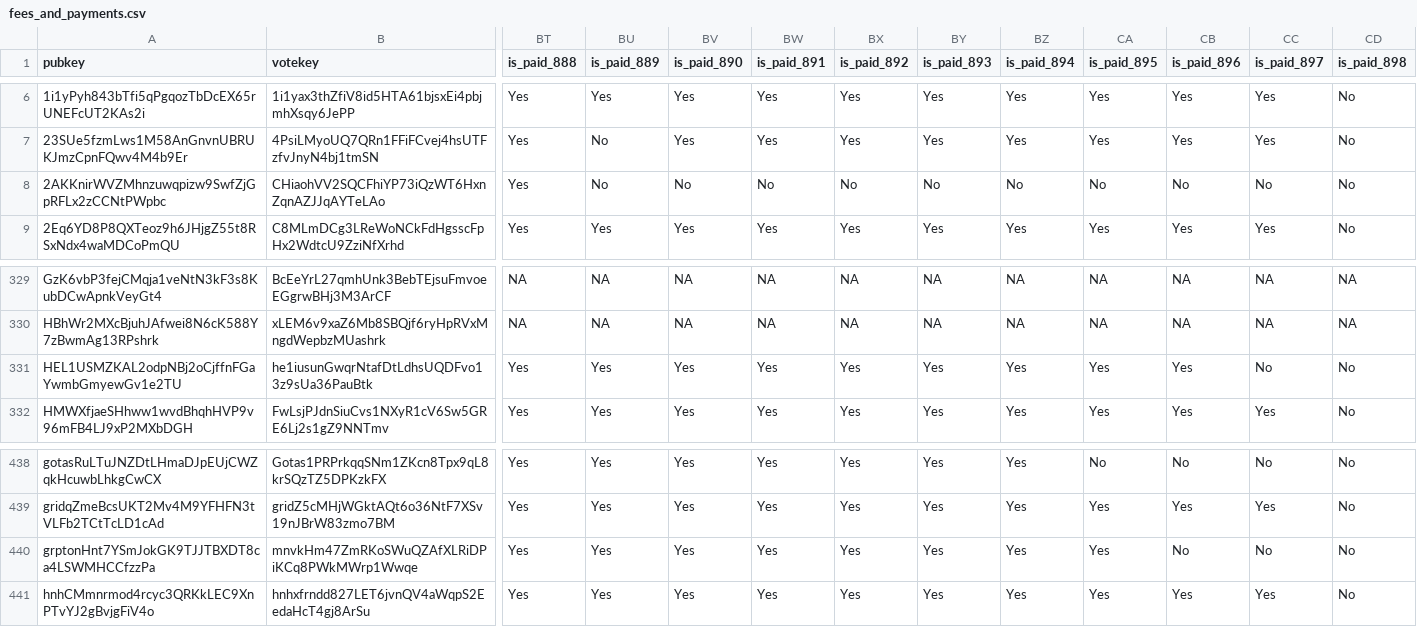
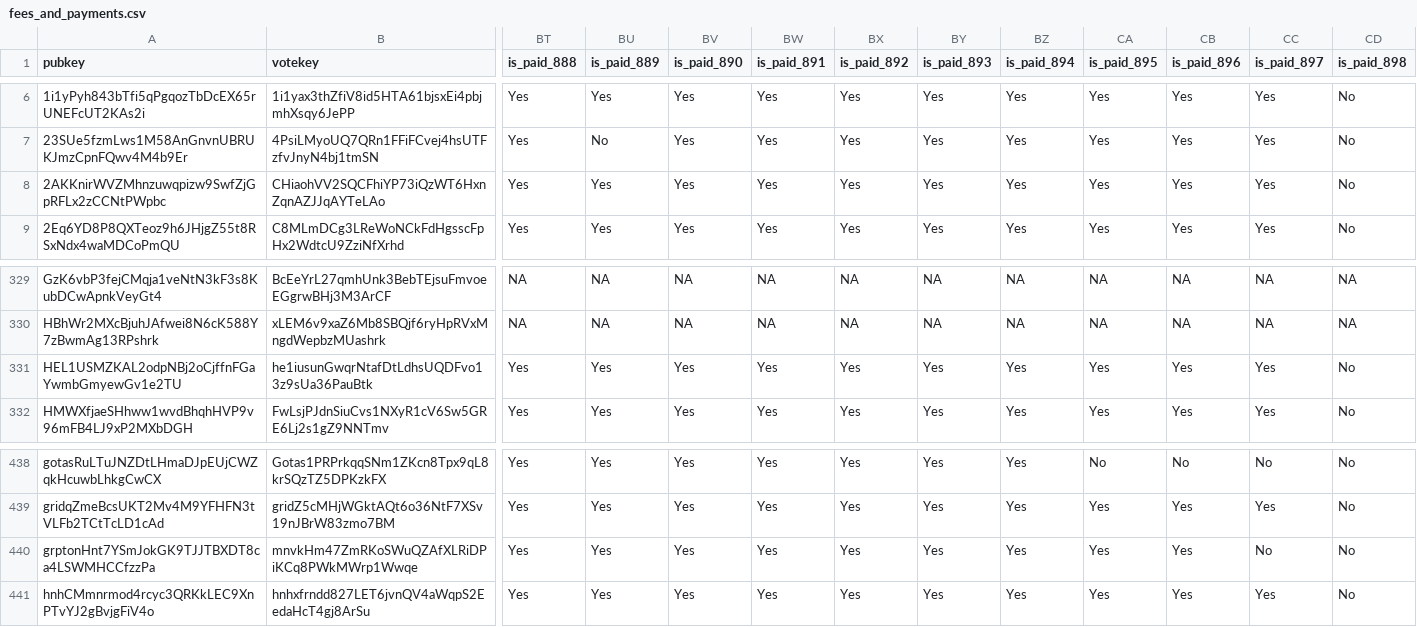
Before and after one commit to doublezerofoundation/fees, a CSV file: fees_and_payments.csv, drawn as a sheet; only a part is shown, gaps mark what is left out; the diff names each change by its address in the sheet, - before the commit and + after, or states it on an @@ line.

Commit message:
Update pivoted fees data for epoch 898

```diff
--- a/fees_and_payments.csv
+++ b/fees_and_payments.csv
-BU8 (is_paid_889): No
+BU8 (is_paid_889): Yes
-BV8 (is_paid_890): No
+BV8 (is_paid_890): Yes
-BW8 (is_paid_891): No
+BW8 (is_paid_891): Yes
-BX8 (is_paid_892): No
+BX8 (is_paid_892): Yes
-BY8 (is_paid_893): No
+BY8 (is_paid_893): Yes
-BZ8 (is_paid_894): No
+BZ8 (is_paid_894): Yes
-CA8 (is_paid_895): No
+CA8 (is_paid_895): Yes
-CB8 (is_paid_896): No
+CB8 (is_paid_896): Yes
-CC8 (is_paid_897): No
+CC8 (is_paid_897): Yes
-CC331 (is_paid_897): No
+CC331 (is_paid_897): Yes
-CB440 (is_paid_896): No
+CB440 (is_paid_896): Yes
```
